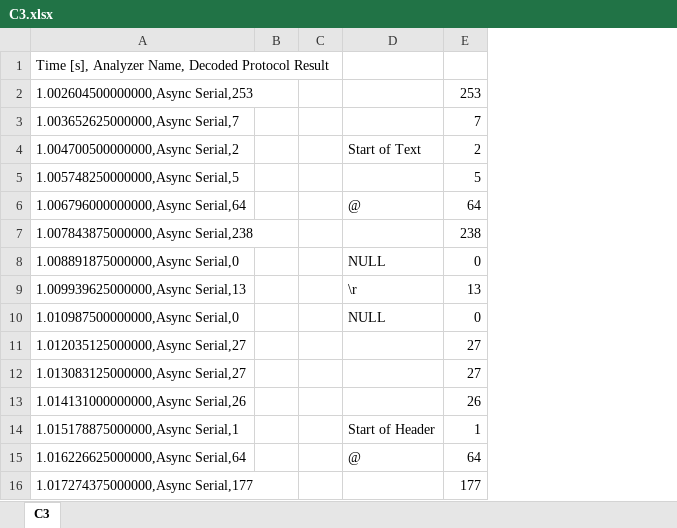
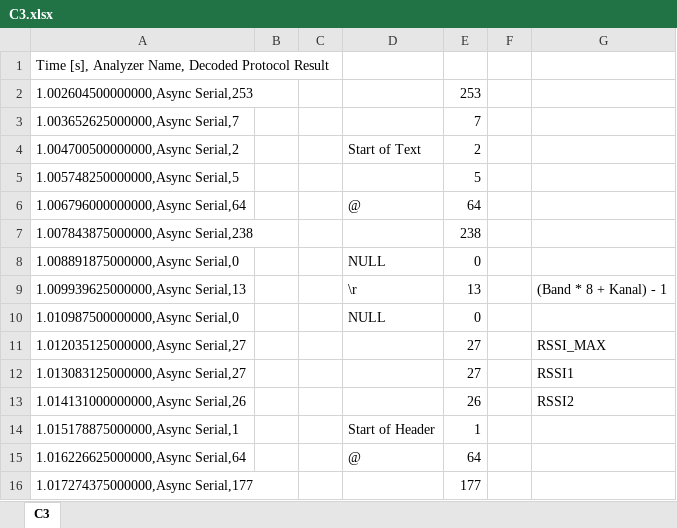
Before and after one commit to skaman82/Pocket-Groundstation, an Excel workbook: Arduino/voltage_test/C3.xlsx, sheet C3, drawn as a sheet; values as stored, in another font and other column widths than the file's, no borders; the diff names each change by its address in the sheet, - before the commit and + after, or states it on an @@ line.

```diff
--- a/Arduino/voltage_test/C3.xlsx (sheet C3)
+++ b/Arduino/voltage_test/C3.xlsx (sheet C3)
+column F, empty
+column G, rows 9-13: (Band * 8 + Kanal) - 1 |  | RSSI_MAX | RSSI1 | RSSI2
```
Also changed, not shown: 4 other files.
